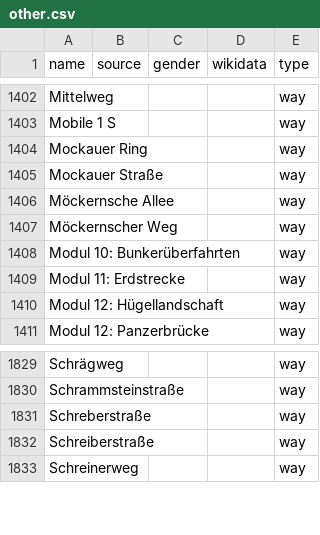
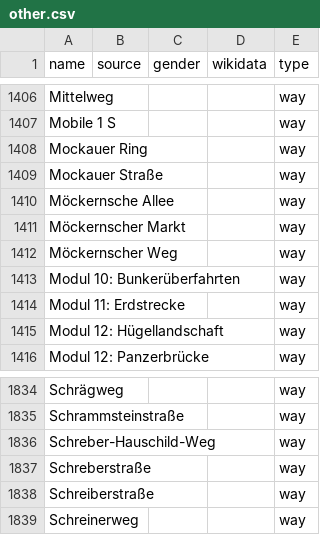
Before and after one commit to EqualStreetNames/equalstreetnames-leipzig, a CSV file: data/other.csv, drawn as a sheet; only a part is shown, gaps mark what is left out; the diff covers the shown part only; the diff names each change by its address in the sheet, - before the commit and + after, or states it on an @@ line.

```diff
--- a/data/other.csv
+++ b/data/other.csv
+row 1411: Möckernscher Markt |  |  |  | way
+row 1836: Schreber-Hauschild-Weg |  |  |  | way
```
Also changed, not shown: 4 added rows and 4 removed rows elsewhere in this file, data/gender.csv, 3 other files.
